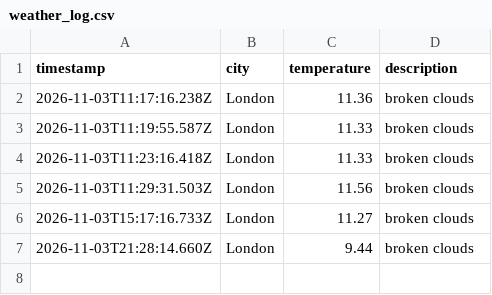
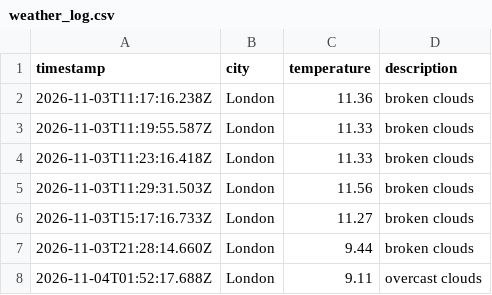
Before and after one commit to mlezard/weather_dataOps, a CSV file: data/weather_log.csv, drawn as a sheet; the diff names each change by its address in the sheet, - before the commit and + after, or states it on an @@ line.

```diff
--- a/data/weather_log.csv
+++ b/data/weather_log.csv
+row 8: 2026-11-04T01:52:17.688Z | London | 9.11 | overcast clouds
```
Also changed, not shown: 1 other file.
